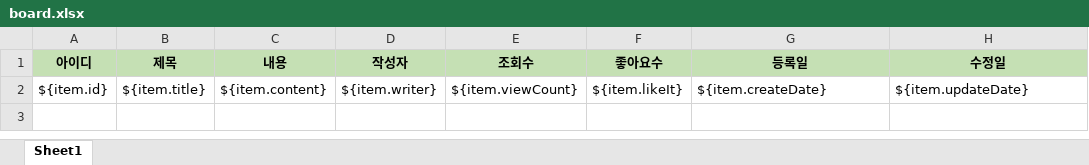
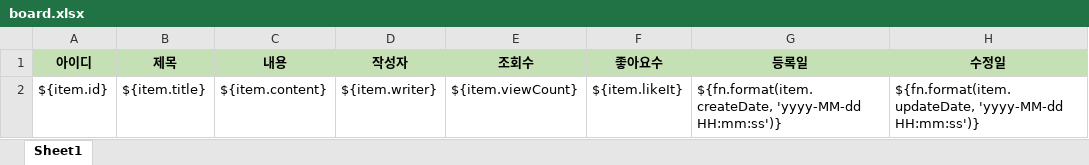
Before and after one commit to kiekk/spring-excel, an Excel workbook: src/main/resources/static/excel/templates/board.xlsx, sheet Sheet1, drawn as a sheet; values as stored, in another font and other column widths than the file's, no borders; the diff names each change by its address in the sheet, - before the commit and + after, or states it on an @@ line.

Commit message:
jxls-excel-upload: add date format fucntion fn

```diff
--- a/src/main/resources/static/excel/templates/board.xlsx (sheet Sheet1)
+++ b/src/main/resources/static/excel/templates/board.xlsx (sheet Sheet1)
-G2 (등록일): ${item.createDate}
+G2 (등록일): ${fn.format(item.createDate, 'yyyy-MM-dd HH:mm:ss')}
-H2 (수정일): ${item.updateDate}
+H2 (수정일): ${fn.format(item.updateDate, 'yyyy-MM-dd HH:mm:ss')}
```
Also changed, not shown: 1 other file.
